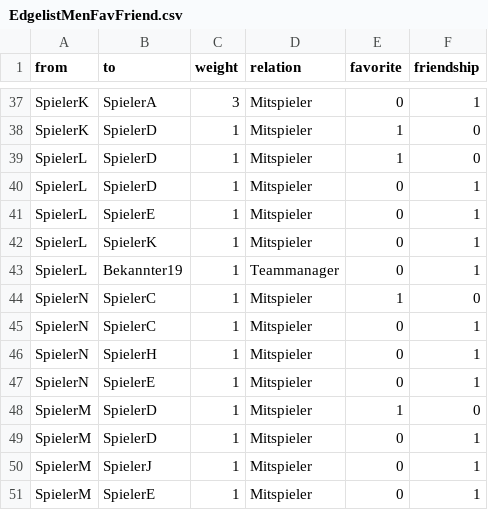
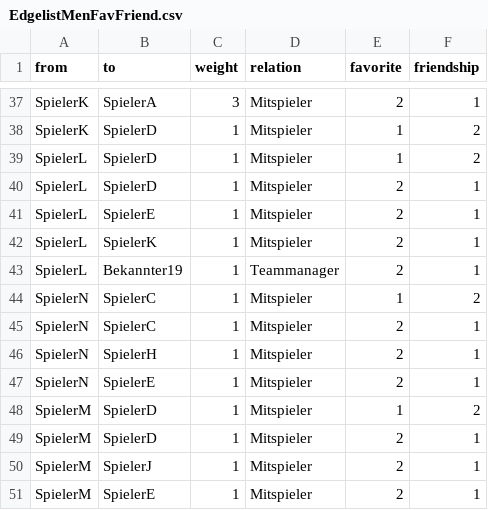
Before and after one commit to EileenBreuer/Netzwerke, a CSV file: EdgelistMenFavFriend.csv, drawn as a sheet; only a part is shown, gaps mark what is left out; the diff covers the shown part only; the diff names each change by its address in the sheet, - before the commit and + after, or states it on an @@ line.

```diff
--- a/EdgelistMenFavFriend.csv
+++ b/EdgelistMenFavFriend.csv
-E37 (favorite): 0
+E37 (favorite): 2
-F38:F39 (friendship): 0
+F38:F39 (friendship): 2
-E40:E43 (favorite): 0
+E40:E43 (favorite): 2
-F44 (friendship): 0
+F44 (friendship): 2
-E45:E47 (favorite): 0
+E45:E47 (favorite): 2
-F48 (friendship): 0
+F48 (friendship): 2
-E49:E51 (favorite): 0
+E49:E51 (favorite): 2
```
Also changed, not shown: 27 edited cells elsewhere in this file.
